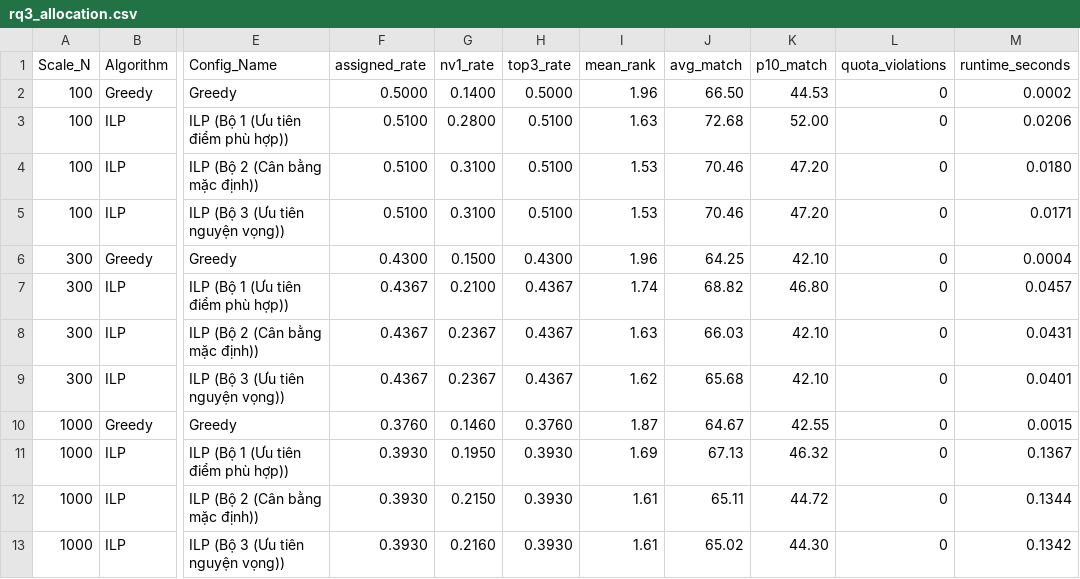
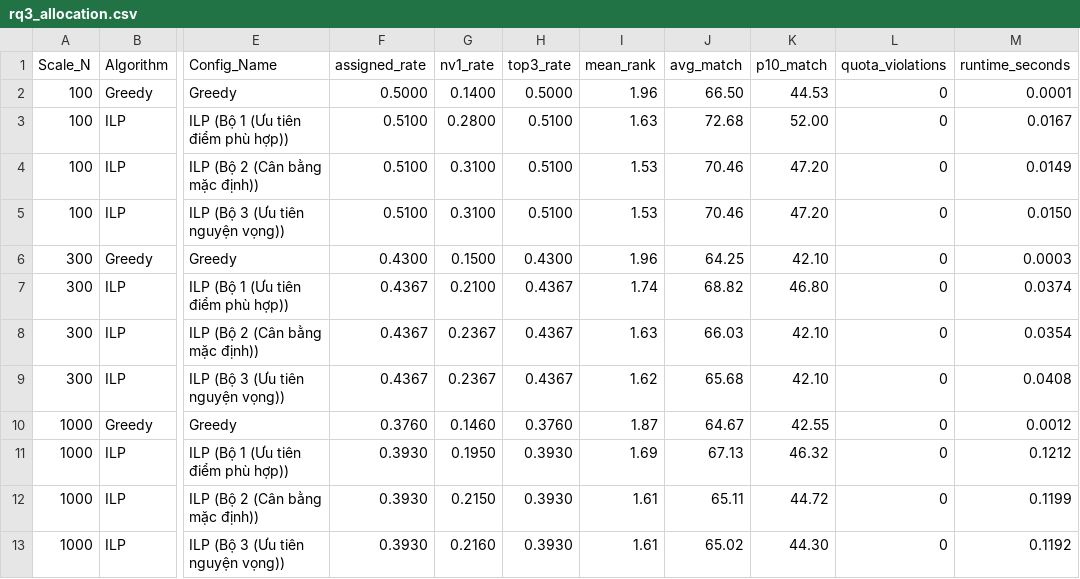
Before and after one commit to lacvietagency-web/capstone-advisor-ai, a CSV file: experiments/results/rq3_allocation.csv, drawn as a sheet; only a part is shown, gaps mark what is left out; the diff names each change by its address in the sheet, - before the commit and + after, or states it on an @@ line.

```diff
--- a/experiments/results/rq3_allocation.csv
+++ b/experiments/results/rq3_allocation.csv
-M2 (runtime_seconds): 0.0002
+M2 (runtime_seconds): 0.0001
-M3 (runtime_seconds): 0.0206
+M3 (runtime_seconds): 0.0167
-M4 (runtime_seconds): 0.0180
+M4 (runtime_seconds): 0.0149
-M5 (runtime_seconds): 0.0171
+M5 (runtime_seconds): 0.0150
-M6 (runtime_seconds): 0.0004
+M6 (runtime_seconds): 0.0003
-M7 (runtime_seconds): 0.0457
+M7 (runtime_seconds): 0.0374
-M8 (runtime_seconds): 0.0431
+M8 (runtime_seconds): 0.0354
-M9 (runtime_seconds): 0.0401
+M9 (runtime_seconds): 0.0408
-M10 (runtime_seconds): 0.0015
+M10 (runtime_seconds): 0.0012
-M11 (runtime_seconds): 0.1367
+M11 (runtime_seconds): 0.1212
-M12 (runtime_seconds): 0.1344
+M12 (runtime_seconds): 0.1199
-M13 (runtime_seconds): 0.1342
+M13 (runtime_seconds): 0.1192
```
Also changed, not shown: 3 other files.
